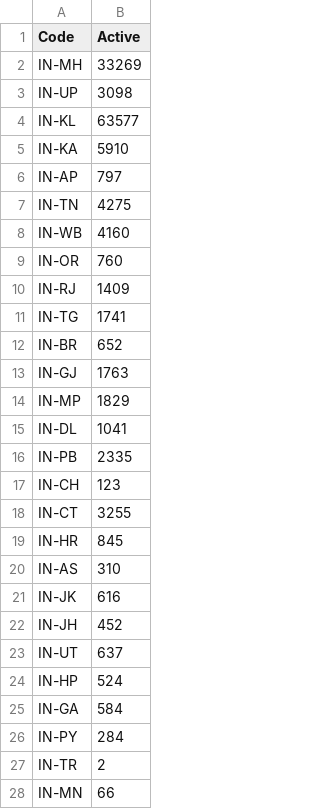
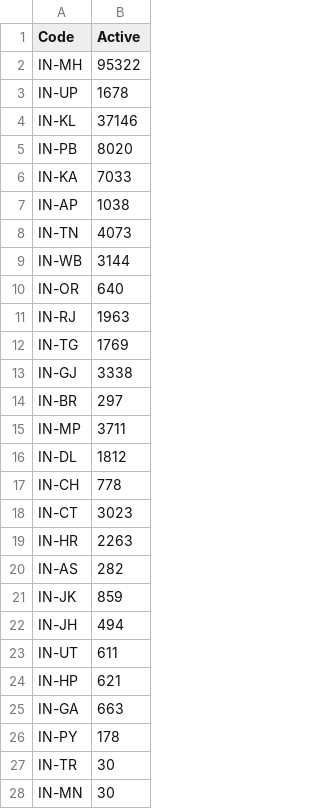
Before and after one commit to yogeshiitm/EY-Techathon-2021, a CSV file: assets/files/active_map.csv, drawn as a sheet; only a part is shown; the diff covers the shown part only.

```diff
--- a/assets/files/active_map.csv
+++ b/assets/files/active_map.csv
@@ -1,28 +1,28 @@
 Code,Active
-IN-MH,33269
-IN-UP,3098
-IN-KL,63577
-IN-KA,5910
-IN-AP,797
-IN-TN,4275
-IN-WB,4160
-IN-OR,760
-IN-RJ,1409
-IN-TG,1741
-IN-BR,652
-IN-GJ,1763
-IN-MP,1829
-IN-DL,1041
-IN-PB,2335
-IN-CH,123
-IN-CT,3255
-IN-HR,845
-IN-AS,310
-IN-JK,616
-IN-JH,452
-IN-UT,637
-IN-HP,524
-IN-GA,584
-IN-PY,284
-IN-TR,2
-IN-MN,66
+IN-MH,95322
+IN-UP,1678
+IN-KL,37146
+IN-PB,8020
+IN-KA,7033
+IN-AP,1038
+IN-TN,4073
+IN-WB,3144
+IN-OR,640
+IN-RJ,1963
+IN-TG,1769
+IN-GJ,3338
+IN-BR,297
+IN-MP,3711
+IN-DL,1812
+IN-CH,778
+IN-CT,3023
+IN-HR,2263
+IN-AS,282
+IN-JK,859
+IN-JH,494
+IN-UT,611
+IN-HP,621
+IN-GA,663
+IN-PY,178
+IN-TR,30
+IN-MN,30
```
Also changed, not shown: 7 edited cells elsewhere in this file, assets/files/batch_map.csv, clustered_data.csv, 6 other files.
